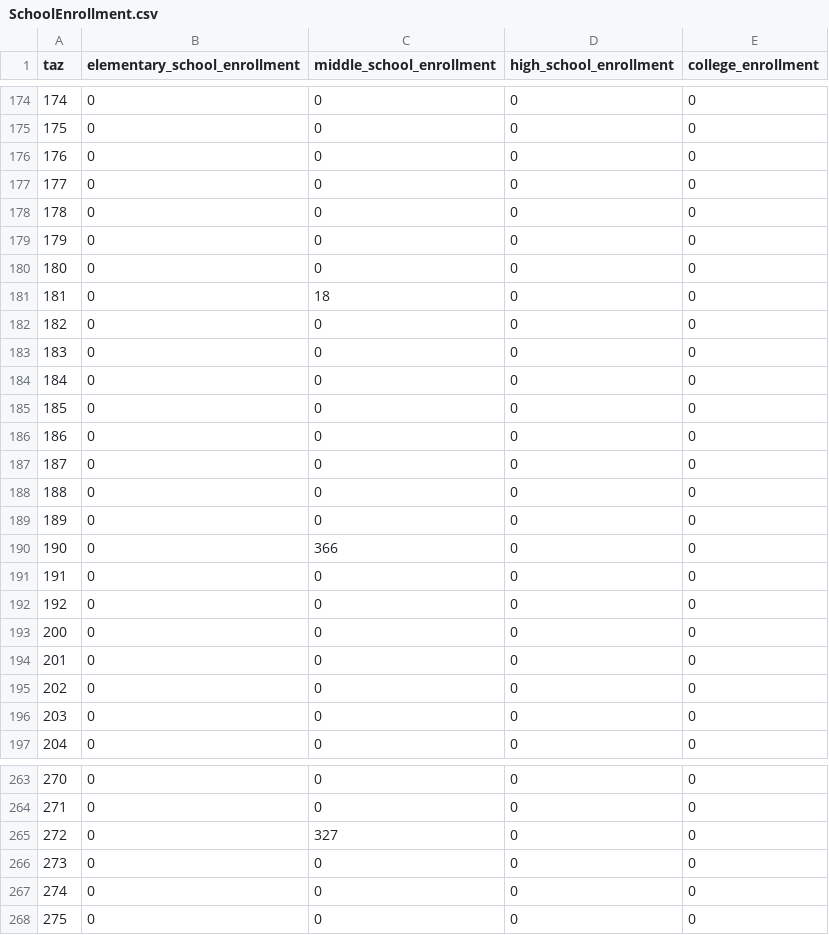
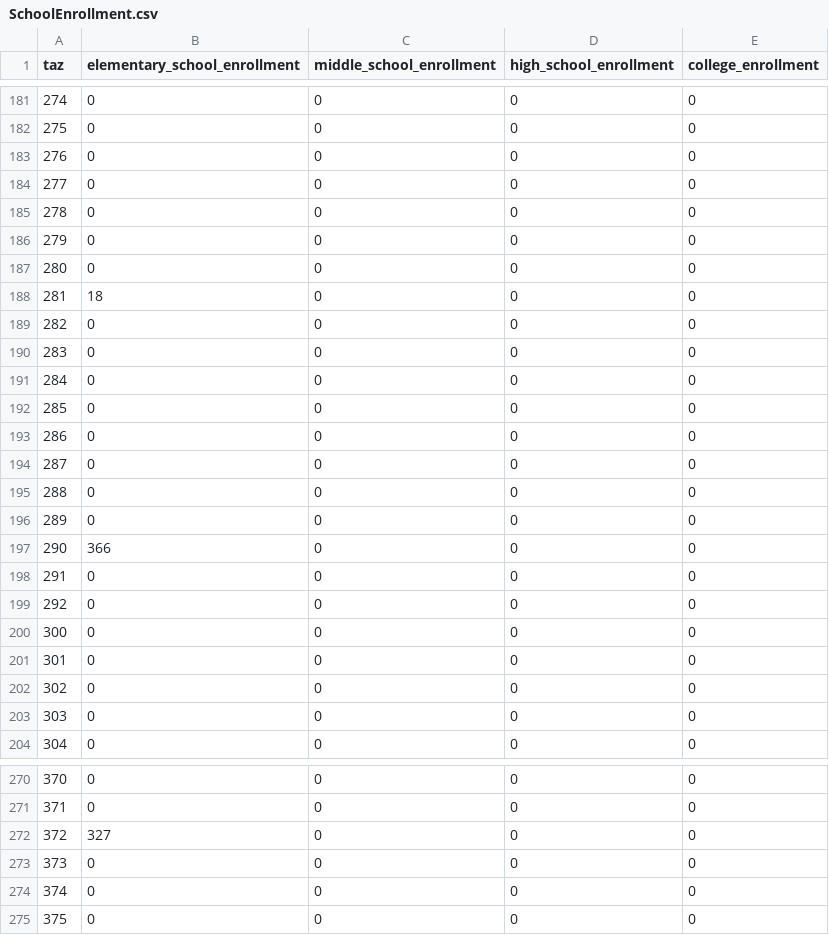
Before and after one commit to trpa-agency/travel_demand_model, a CSV file: scenarios/scenario_base/zonal/SchoolEnrollment.csv, drawn as a sheet; only a part is shown, gaps mark what is left out; addresses are those after the commit; the diff covers the shown part only; the diff names each change by its address in the sheet, - before the commit and + after, or states it on an @@ line.

Commit message:
Update the school enrollment

```diff
--- a/scenarios/scenario_base/zonal/SchoolEnrollment.csv
+++ b/scenarios/scenario_base/zonal/SchoolEnrollment.csv
@@ column A (taz) renumbered from row 4 down @@
-B188 (elementary_school_enrollment): 0
+B188 (elementary_school_enrollment): 18
-C188 (middle_school_enrollment): 18
+C188 (middle_school_enrollment): 0
-B197 (elementary_school_enrollment): 0
+B197 (elementary_school_enrollment): 366
-C197 (middle_school_enrollment): 366
+C197 (middle_school_enrollment): 0
-B272 (elementary_school_enrollment): 0
+B272 (elementary_school_enrollment): 327
-C272 (middle_school_enrollment): 327
+C272 (middle_school_enrollment): 0
```
Also changed, not shown: 16 added rows, 9 removed rows, 56 moved rows and 10 edited cells elsewhere in this file.
